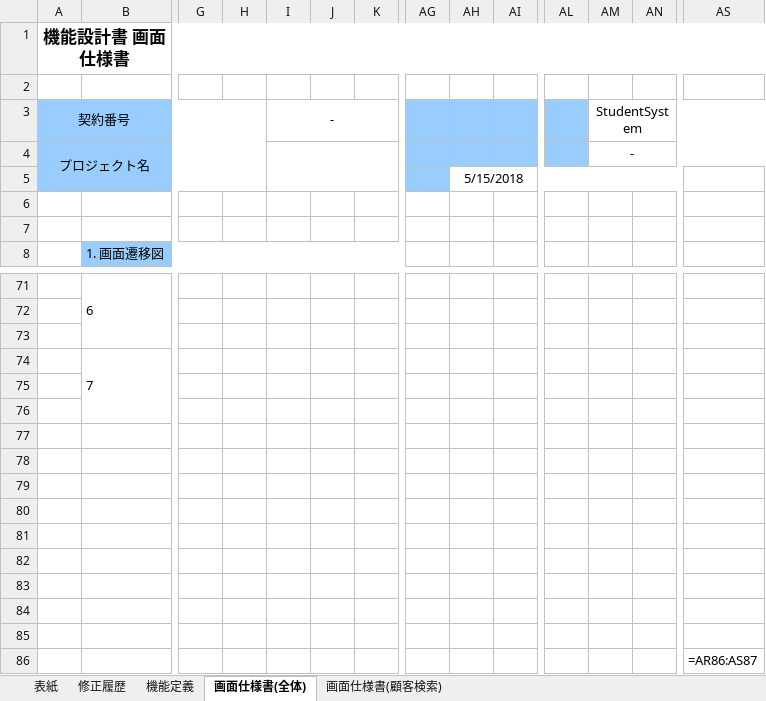
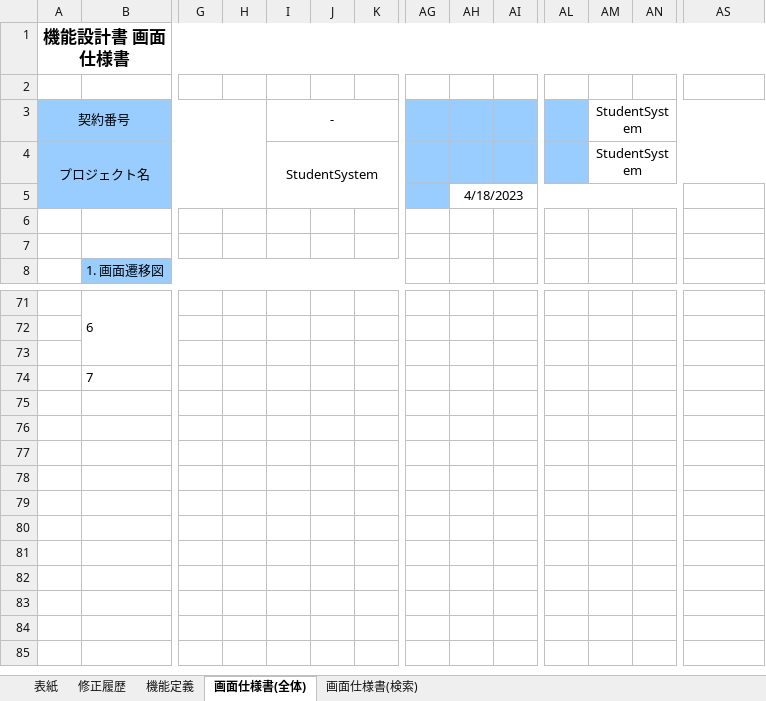
Before and after one commit to pangpangzhuxiaoyu/zhubiye, an Excel workbook: computer graduation/table/画面設計書.xlsx, sheet 画面仕様書(全体), drawn as a sheet; only a part is shown, gaps mark what is left out; values as stored, in another font and other column widths than the file's, no borders; charts and pictures not drawn; rows hold the shown columns only; the diff names each change by its address in the sheet, - before the commit and + after, or states it on an @@ line.

```diff
--- a/computer graduation/table/画面設計書.xlsx (sheet 画面仕様書(全体))
+++ b/computer graduation/table/画面設計書.xlsx (sheet 画面仕様書(全体))
-sheet tab: 画面仕様書(顧客検索)
+sheet tab: 画面仕様書(検索)
-I4: (empty)
+I4: StudentSystem
-AM4: -
+AM4: StudentSystem
-AH5: 5/15/2018
+AH5: 4/18/2023
-row 75: (empty)
-row 76: (empty)
-row 77: (empty)
-row 78: (empty)
-row 79: (empty)
-row 80: (empty)
-row 81: (empty)
-row 82: (empty)
-row 83: (empty)
-row 84: (empty)
-row 85: (empty)
-row 86:  |  |  |  |  |  |  |  |  |  |  |  |  | =AR86:AS87
```
Also changed, not shown: sheet 画面仕様書(検索), sheet 機能定義, charts or pictures.
